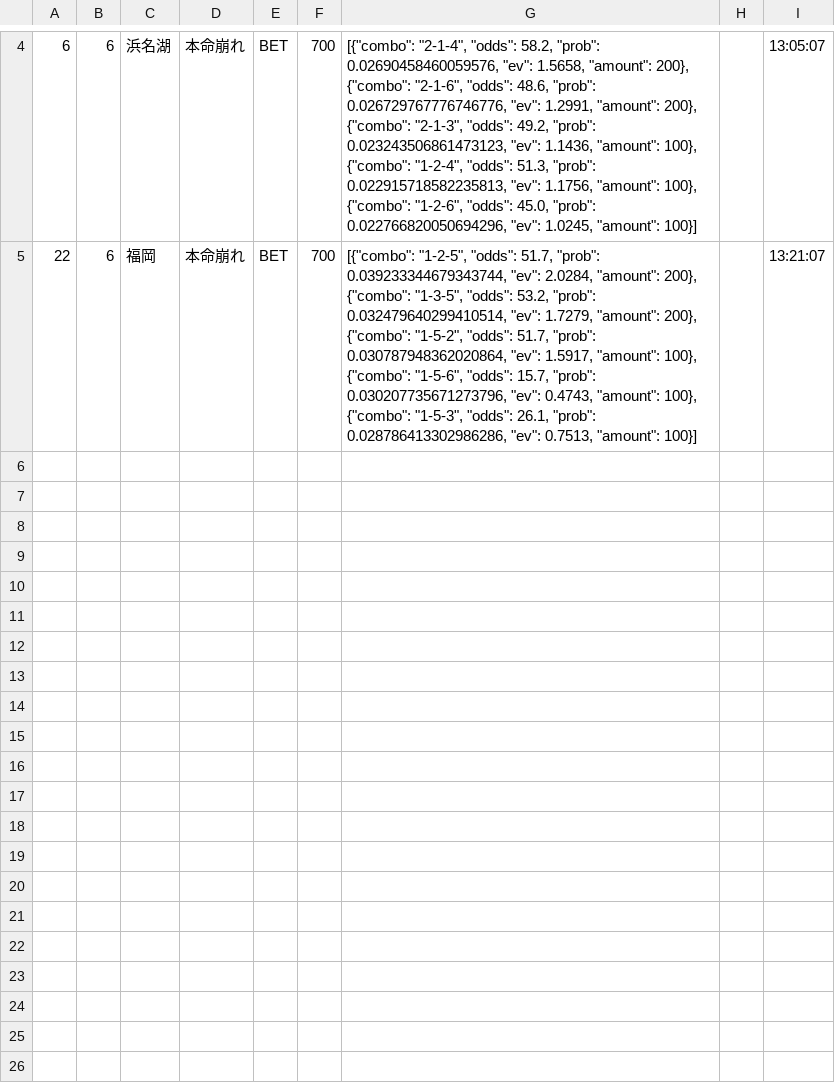
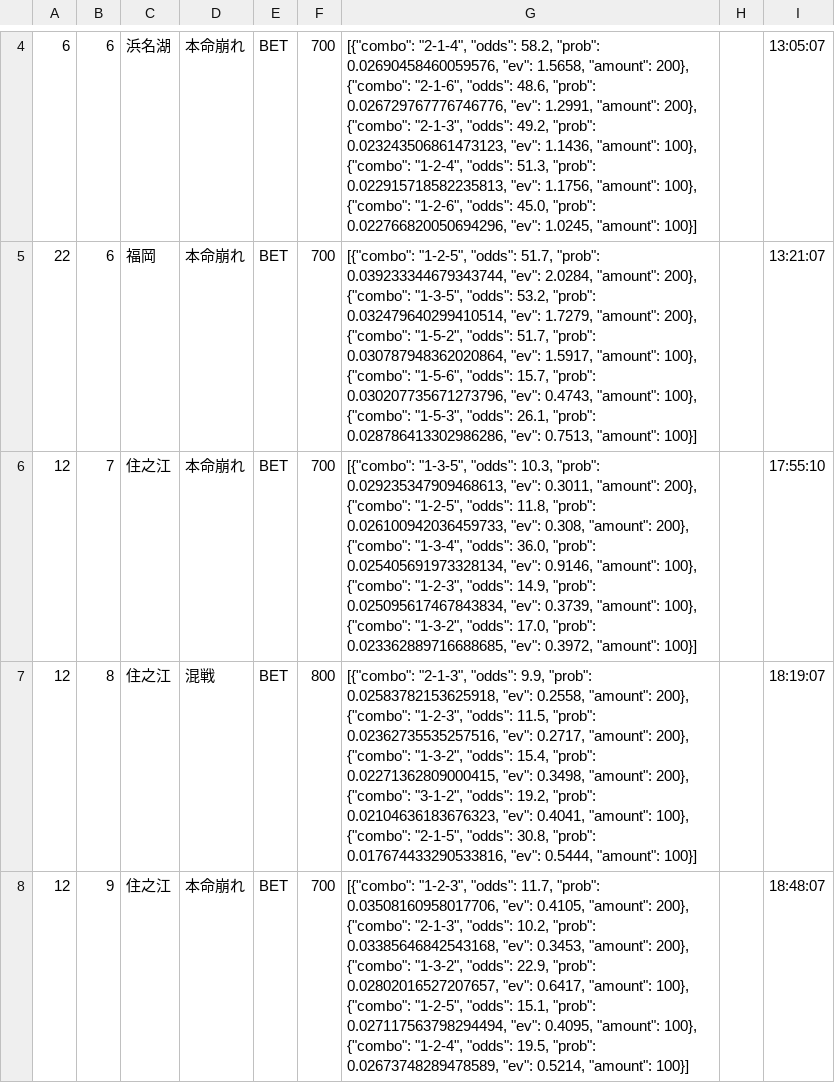
Before and after one commit to exnull0511-create/boatrace_ai, a CSV file: data/bets_20261024.csv, drawn as a sheet; only a part is shown, gaps mark what is left out; the diff names each change by its address in the sheet, - before the commit and + after, or states it on an @@ line.

Commit message:
data: 20261024 afternoon

```diff
--- a/data/bets_20261024.csv
+++ b/data/bets_20261024.csv
+row 6: 12 | 7 | 住之江 | 本命崩れ | BET | 700 | [{"combo": "1-3-5", "odds": 10.3, "prob": 0.029235347909468613, "ev": 0.3011, "amount": 200}, {"combo": "1-2-5", "odds": 11.8, "prob": 0.026100942036459733, "ev": 0.308, "amount": 200}, {"combo": "1-3-4", "odds": 36.0, "prob": 0.025405691973328134, "ev": 0.9146, "amount": 100}, {"combo": "1-2-3", "odds": 14.9, "prob": 0.025095617467843834, "ev": 0.3739, "amount": 100}, {"combo": "1-3-2", "odds": 17.0, "prob": 0.023362889716688685, "ev": 0.3972, "amount": 100}] |  | 17:55:10
+row 7: 12 | 8 | 住之江 | 混戦 | BET | 800 | [{"combo": "2-1-3", "odds": 9.9, "prob": 0.02583782153625918, "ev": 0.2558, "amount": 200}, {"combo": "1-2-3", "odds": 11.5, "prob": 0.02362735535257516, "ev": 0.2717, "amount": 200}, {"combo": "1-3-2", "odds": 15.4, "prob": 0.02271362809000415, "ev": 0.3498, "amount": 200}, {"combo": "3-1-2", "odds": 19.2, "prob": 0.02104636183676323, "ev": 0.4041, "amount": 100}, {"combo": "2-1-5", "odds": 30.8, "prob": 0.017674433290533816, "ev": 0.5444, "amount": 100}] |  | 18:19:07
+row 8: 12 | 9 | 住之江 | 本命崩れ | BET | 700 | [{"combo": "1-2-3", "odds": 11.7, "prob": 0.03508160958017706, "ev": 0.4105, "amount": 200}, {"combo": "2-1-3", "odds": 10.2, "prob": 0.03385646842543168, "ev": 0.3453, "amount": 200}, {"combo": "1-3-2", "odds": 22.9, "prob": 0.02802016527207657, "ev": 0.6417, "amount": 100}, {"combo": "1-2-5", "odds": 15.1, "prob": 0.027117563798294494, "ev": 0.4095, "amount": 100}, {"combo": "1-2-4", "odds": 19.5, "prob": 0.02673748289478589, "ev": 0.5214, "amount": 100}] |  | 18:48:07
```
Also changed, not shown: 1 other file.
